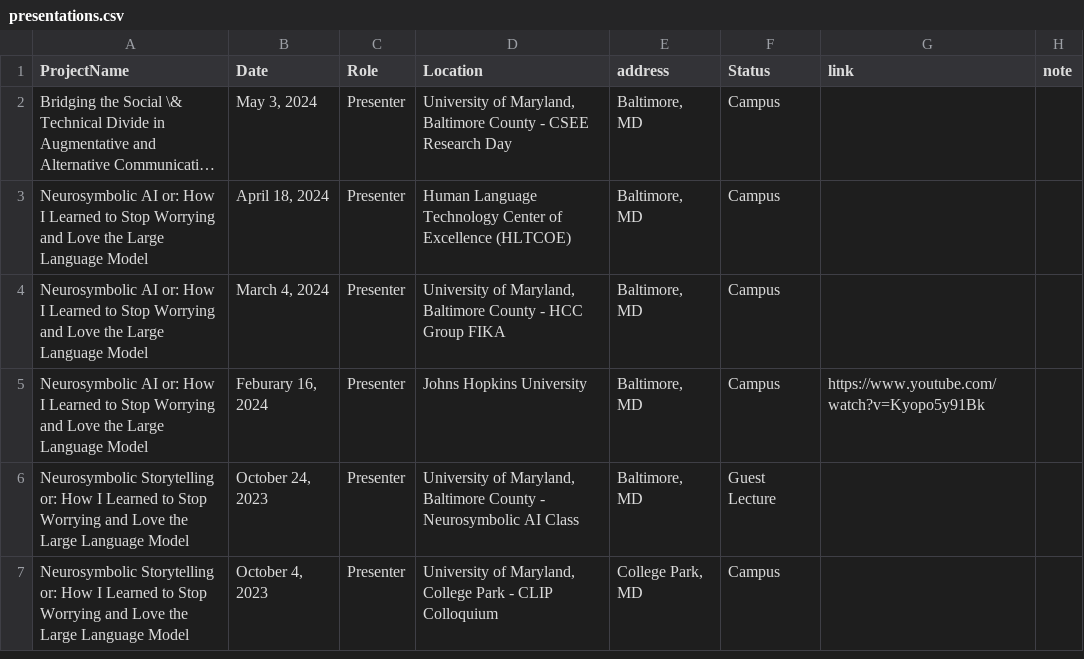
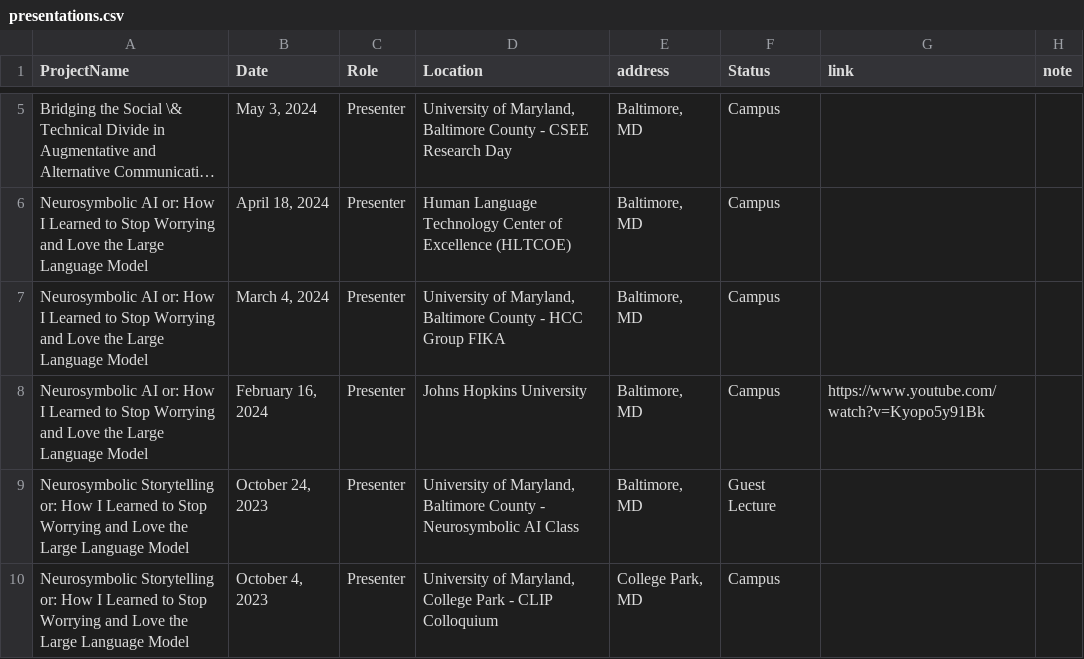
Before and after one commit to lara-martin/CV, a CSV file: cv/presentations.csv, drawn as a sheet; only a part is shown, gaps mark what is left out; long unchanged cells end in …; the diff covers the shown part only.

```diff
--- a/cv/presentations.csv
+++ b/cv/presentations.csv
@@ -4,3 +7,3 @@ Neurosymbolic AI or: How I Learned to Stop Worrying and Love the Large Language
 Neurosymbolic AI or: How I Learned to Stop Worrying and Love the Large Language Model,"March 4, 2024",Presenter,"University of Maryland, Baltimore County - HCC Group FIKA","Baltimore, MD",Campus,,
-Neurosymbolic AI or: How I Learned to Stop Worrying and Love the Large Language Model,"Feburary 16, 2024",Presenter,Johns Hopkins University,"Baltimore, MD",Campus,https://www.youtube.com/watch?v=Kyopo5y91Bk,
+Neurosymbolic AI or: How I Learned to Stop Worrying and Love the Large Language Model,"February 16, 2024",Presenter,Johns Hopkins University,"Baltimore, MD",Campus,https://www.youtube.com/watch?v=Kyopo5y91Bk,
 Neurosymbolic Storytelling or: How I Learned to Stop Worrying and Love the Large Language Model,"October 24, 2023",Presenter,"University of Maryland, Baltimore County - Neurosymbolic AI Class","Baltimore, MD",Guest Lecture,,
```
Also changed, not shown: 5 added rows and 3 edited cells elsewhere in this file, cv/committee.csv, cv/mentoring.csv, 20 other files.
